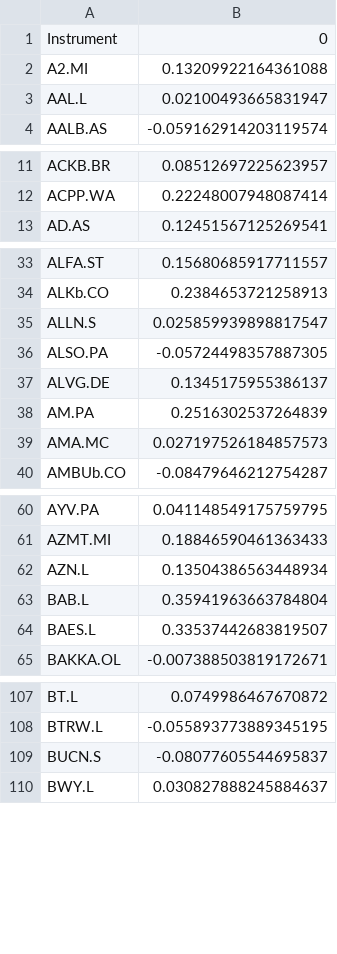
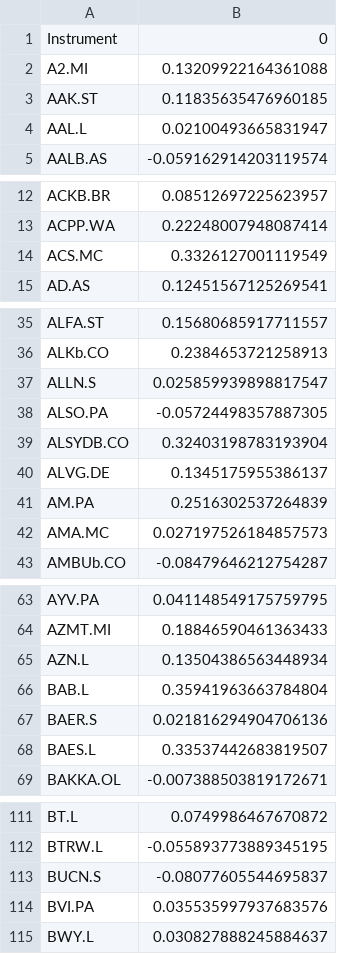
Before and after one commit to fynluk/Beyond_The_Deal, a CSV file: Final/Data/10-Returns5Y.csv, drawn as a sheet; only a part is shown, gaps mark what is left out; the diff covers the shown part only.

```diff
--- a/Final/Data/10-Returns5Y.csv
+++ b/Final/Data/10-Returns5Y.csv
@@ -2,2 +2,3 @@ Instrument,0
 A2.MI,0.13209922164361088
+AAK.ST,0.11835635476960185
 AAL.L,0.02100493665831947
@@ -12,2 +13,3 @@ ACKB.BR,0.08512697225623957
 ACPP.WA,0.22248007948087414
+ACS.MC,0.3326127001119549
 AD.AS,0.12451567125269541
@@ -36,2 +38,3 @@ ALLN.S,0.025859939898817547
 ALSO.PA,-0.05724498357887305
+ALSYDB.CO,0.32403198783193904
 ALVG.DE,0.1345175955386137
@@ -63,2 +66,3 @@ AZN.L,0.13504386563448934
 BAB.L,0.35941963663784804
+BAER.S,0.021816294904706136
 BAES.L,0.33537442683819507
@@ -109,2 +113,3 @@ BTRW.L,-0.055893773889345195
 BUCN.S,-0.08077605544695837
+BVI.PA,0.035535997937683576
 BWY.L,0.030827888245884637
```
Also changed, not shown: 16 added rows elsewhere in this file, Final/Data/07-ESG5Y_cleaned.csv, 7 other files.
